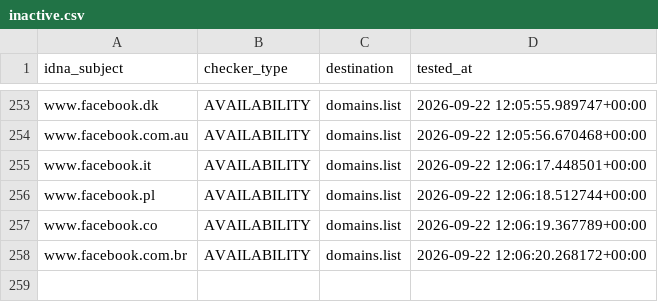
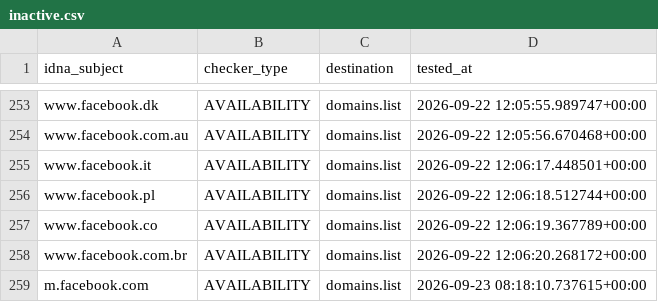
Before and after one commit to Ultimate-Hosts-Blacklist/smed79_blocklist_facebook, a CSV file: .pyfunceble/inactive.csv, drawn as a sheet; only a part is shown, gaps mark what is left out.

```diff
--- a/.pyfunceble/inactive.csv
+++ b/.pyfunceble/inactive.csv
@@ -258 +258,2 @@ www.facebook.co,AVAILABILITY,domains.list,2026-09-22 12:06:19.367789+00:00
 www.facebook.com.br,AVAILABILITY,domains.list,2026-09-22 12:06:20.268172+00:00
+m.facebook.com,AVAILABILITY,domains.list,2026-09-23 08:18:10.737615+00:00
```
Also changed, not shown: 14 other files.
